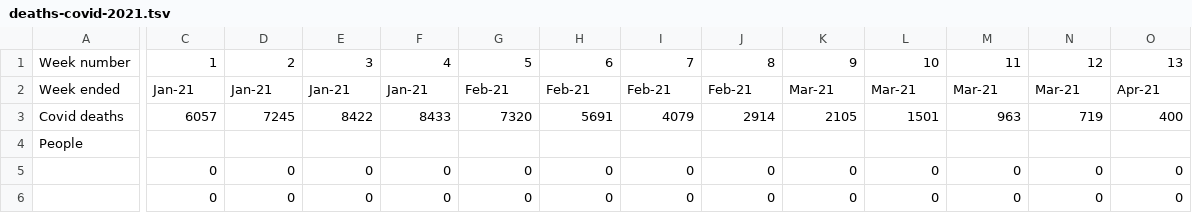
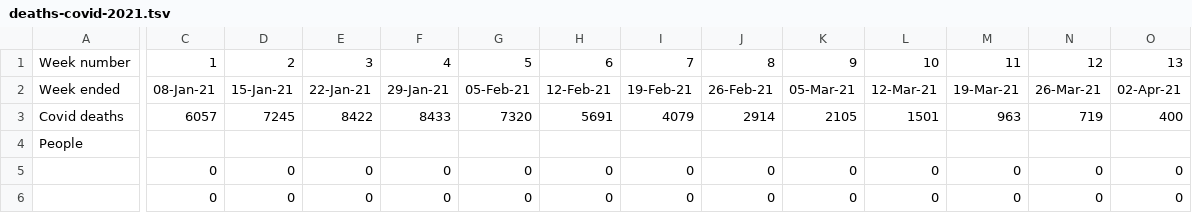
Before and after one commit to odileeds/covid-19, a TSV file: deaths/deaths-covid-2021.tsv, drawn as a sheet; only a part is shown, gaps mark what is left out; the diff covers the shown part only; the diff names each change by its address in the sheet, - before the commit and + after, or states it on an @@ line.

Commit message:
Fix updated deaths data

```diff
--- a/deaths/deaths-covid-2021.tsv
+++ b/deaths/deaths-covid-2021.tsv
-C2: Jan-21
+C2: 08-Jan-21
-D2: Jan-21
+D2: 15-Jan-21
-E2: Jan-21
+E2: 22-Jan-21
-F2: Jan-21
+F2: 29-Jan-21
-G2: Feb-21
+G2: 05-Feb-21
-H2: Feb-21
+H2: 12-Feb-21
-I2: Feb-21
+I2: 19-Feb-21
-J2: Feb-21
+J2: 26-Feb-21
-K2: Mar-21
+K2: 05-Mar-21
-L2: Mar-21
+L2: 12-Mar-21
-M2: Mar-21
+M2: 19-Mar-21
-N2: Mar-21
+N2: 26-Mar-21
-O2: Apr-21
+O2: 02-Apr-21
```
Also changed, not shown: 13 edited cells elsewhere in this file, 10 other files.
